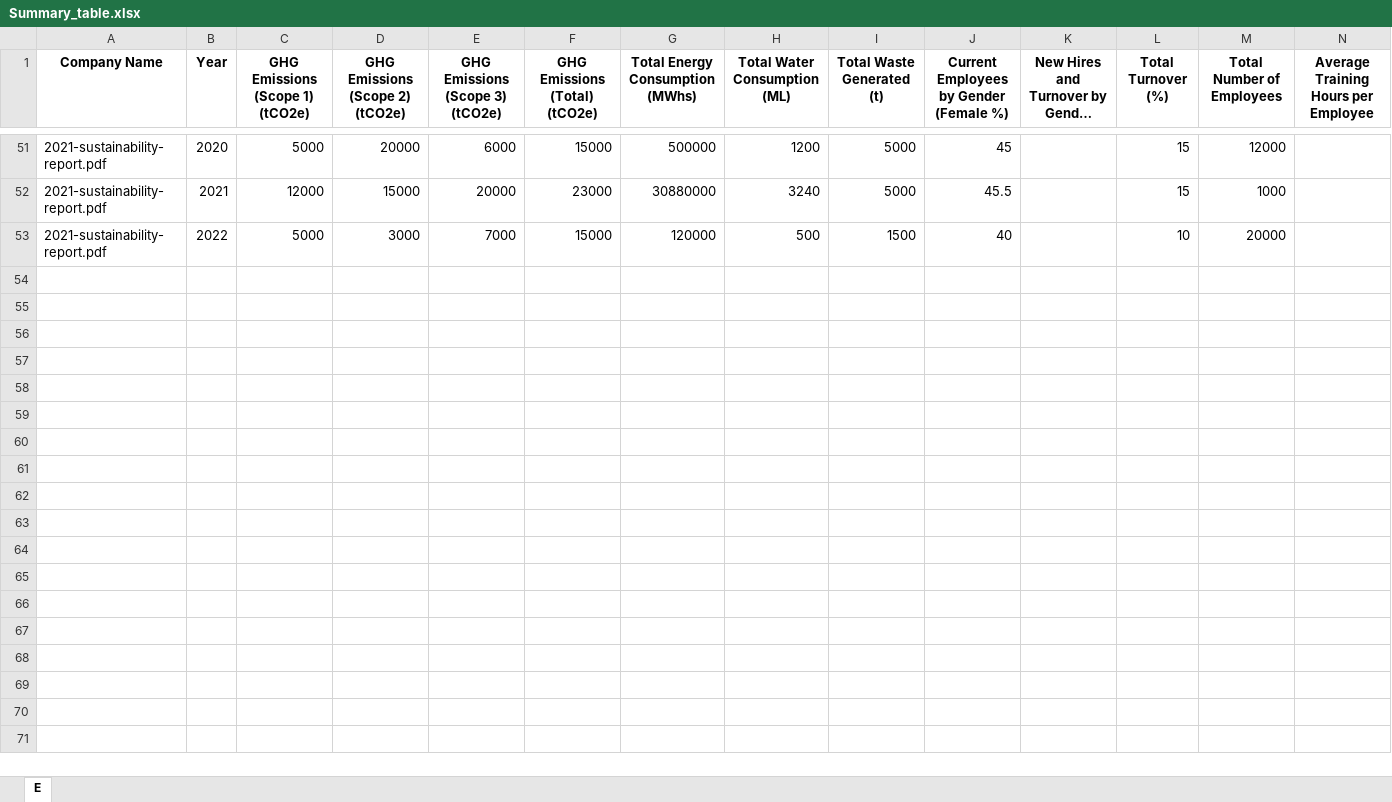
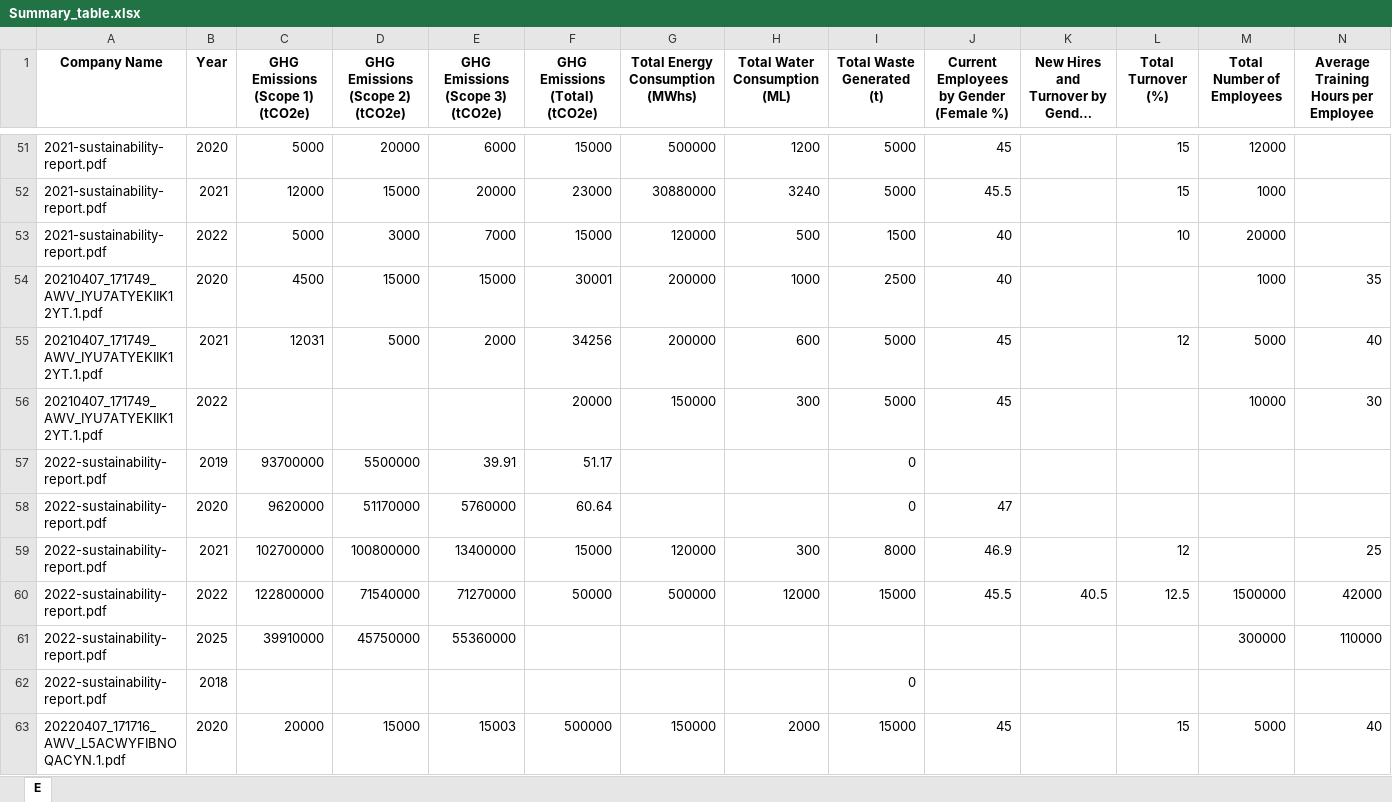
Before and after one commit to heyyyjiaming/DSS5105_BugBuster, an Excel workbook: outputs/Summary_table.xlsx, sheet E, drawn as a sheet; only a part is shown, gaps mark what is left out; long unchanged cells end in …; values as stored, in another font and other column widths than the file's, no borders; rows hold the shown columns only; the diff covers the shown part only; the diff names each change by its address in the sheet, - before the commit and + after, or states it on an @@ line.

Commit message:
update summary

```diff
--- a/outputs/Summary_table.xlsx (sheet E)
+++ b/outputs/Summary_table.xlsx (sheet E)
+row 54: 20210407_171749_AWV_IYU7ATYEKIIK12YT.1.pdf | 2020 | 4500 | 15000 | 15000 | 30001 | 200000 | 1000 | 2500 | 40 |  |  | 1000 | 35
+row 55: 20210407_171749_AWV_IYU7ATYEKIIK12YT.1.pdf | 2021 | 12031 | 5000 | 2000 | 34256 | 200000 | 600 | 5000 | 45 |  | 12 | 5000 | 40
+row 56: 20210407_171749_AWV_IYU7ATYEKIIK12YT.1.pdf | 2022 |  |  |  | 20000 | 150000 | 300 | 5000 | 45 |  |  | 10000 | 30
+row 57: 2022-sustainability-report.pdf | 2019 | 93700000 | 5500000 | 39.91 | 51.17 |  |  | 0
+row 58: 2022-sustainability-report.pdf | 2020 | 9620000 | 51170000 | 5760000 | 60.64 |  |  | 0 | 47
+row 59: 2022-sustainability-report.pdf | 2021 | 102700000 | 100800000 | 13400000 | 15000 | 120000 | 300 | 8000 | 46.9 |  | 12 |  | 25
+row 60: 2022-sustainability-report.pdf | 2022 | 122800000 | 71540000 | 71270000 | 50000 | 500000 | 12000 | 15000 | 45.5 | 40.5 | 12.5 | 1500000 | 42000
+row 61: 2022-sustainability-report.pdf | 2025 | 39910000 | 45750000 | 55360000 |  |  |  |  |  |  |  | 300000 | 110000
+row 62: 2022-sustainability-report.pdf | 2018 |  |  |  |  |  |  | 0
+row 63: 20220407_171716_AWV_L5ACWYFIBNOQACYN.1.pdf | 2020 | 20000 | 15000 | 15003 | 500000 | 150000 | 2000 | 15000 | 45 |  | 15 | 5000 | 40
```
Also changed, not shown: 62 added rows elsewhere in this sheet, 42 other files.
